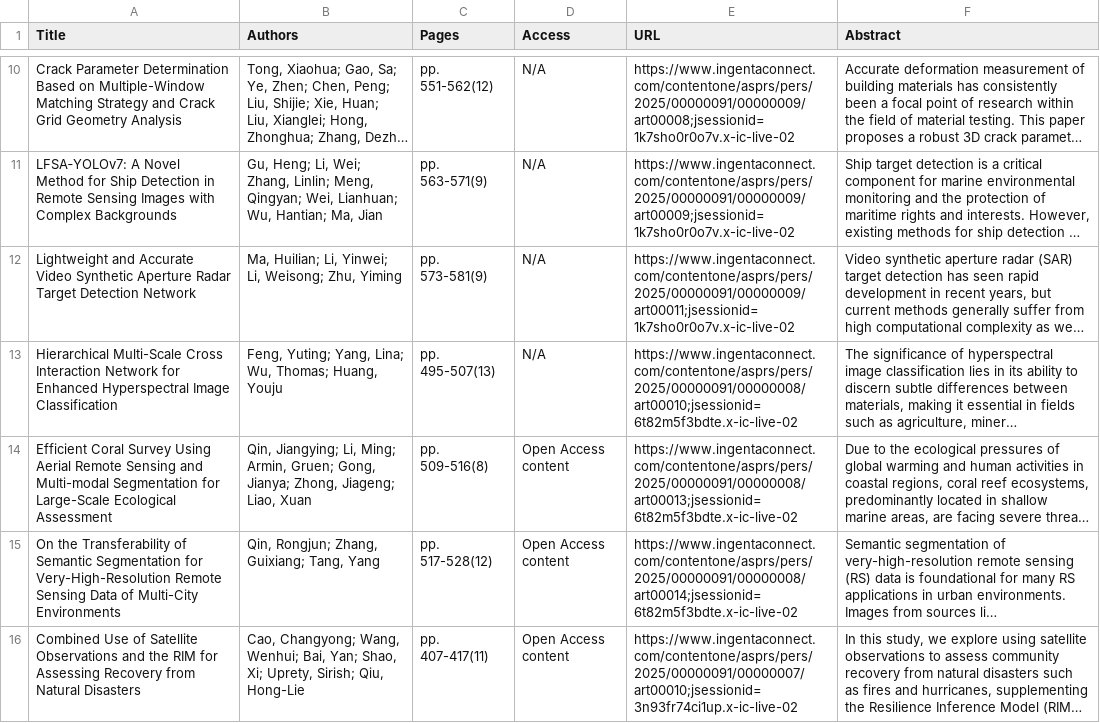
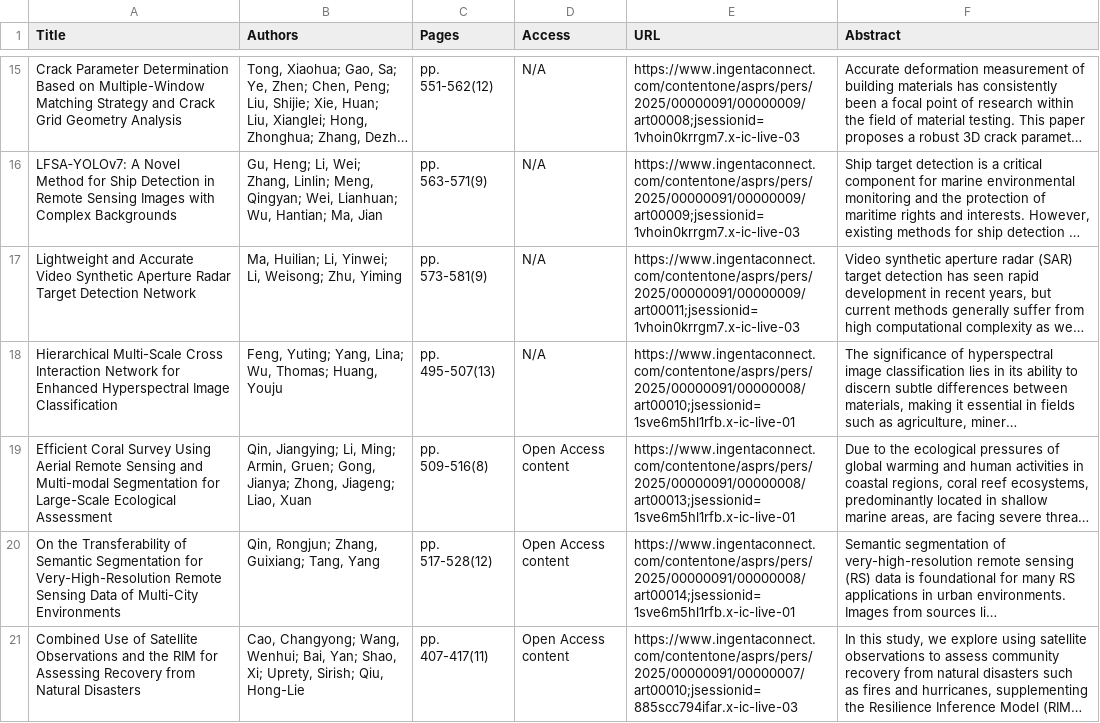
Before and after one commit to tang1693/PERShtml, a CSV file: 5_RecentArticles/filtered_articles_info_abs.csv, drawn as a sheet; only a part is shown, gaps mark what is left out; long unchanged cells end in …; addresses are those after the commit; the diff covers the shown part only; the diff names each change by its address in the sheet, - before the commit and + after, or states it on an @@ line.

```diff
--- a/5_RecentArticles/filtered_articles_info_abs.csv
+++ b/5_RecentArticles/filtered_articles_info_abs.csv
-E15 (URL): https://www.ingentaconnect.com/contentone/asprs/pers/2025/00000091/00000009/art00008;jsessionid=1k7sho0r0o7v.x-ic-live-02
+E15 (URL): https://www.ingentaconnect.com/contentone/asprs/pers/2025/00000091/00000009/art00008;jsessionid=1vhoin0krrgm7.x-ic-live-03
-E16 (URL): https://www.ingentaconnect.com/contentone/asprs/pers/2025/00000091/00000009/art00009;jsessionid=1k7sho0r0o7v.x-ic-live-02
+E16 (URL): https://www.ingentaconnect.com/contentone/asprs/pers/2025/00000091/00000009/art00009;jsessionid=1vhoin0krrgm7.x-ic-live-03
-E17 (URL): https://www.ingentaconnect.com/contentone/asprs/pers/2025/00000091/00000009/art00011;jsessionid=1k7sho0r0o7v.x-ic-live-02
+E17 (URL): https://www.ingentaconnect.com/contentone/asprs/pers/2025/00000091/00000009/art00011;jsessionid=1vhoin0krrgm7.x-ic-live-03
-E18 (URL): https://www.ingentaconnect.com/contentone/asprs/pers/2025/00000091/00000008/art00010;jsessionid=6t82m5f3bdte.x-ic-live-02
+E18 (URL): https://www.ingentaconnect.com/contentone/asprs/pers/2025/00000091/00000008/art00010;jsessionid=1sve6m5hl1rfb.x-ic-live-01
-E19 (URL): https://www.ingentaconnect.com/contentone/asprs/pers/2025/00000091/00000008/art00013;jsessionid=6t82m5f3bdte.x-ic-live-02
+E19 (URL): https://www.ingentaconnect.com/contentone/asprs/pers/2025/00000091/00000008/art00013;jsessionid=1sve6m5hl1rfb.x-ic-live-01
-E20 (URL): https://www.ingentaconnect.com/contentone/asprs/pers/2025/00000091/00000008/art00014;jsessionid=6t82m5f3bdte.x-ic-live-02
+E20 (URL): https://www.ingentaconnect.com/contentone/asprs/pers/2025/00000091/00000008/art00014;jsessionid=1sve6m5hl1rfb.x-ic-live-01
-E21 (URL): https://www.ingentaconnect.com/contentone/asprs/pers/2025/00000091/00000007/art00010;jsessionid=3n93fr74ci1up.x-ic-live-02
+E21 (URL): https://www.ingentaconnect.com/contentone/asprs/pers/2025/00000091/00000007/art00010;jsessionid=885scc794ifar.x-ic-live-03
```
Also changed, not shown: 5 added rows, 4 removed rows and 95 edited cells elsewhere in this file, 1_InPress/fast_track_items.csv, 18 other files.
